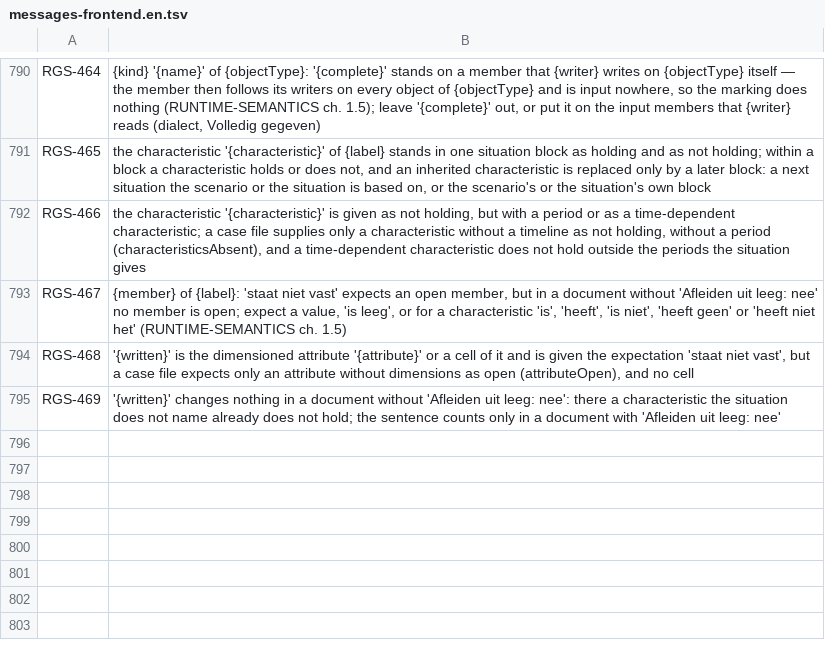
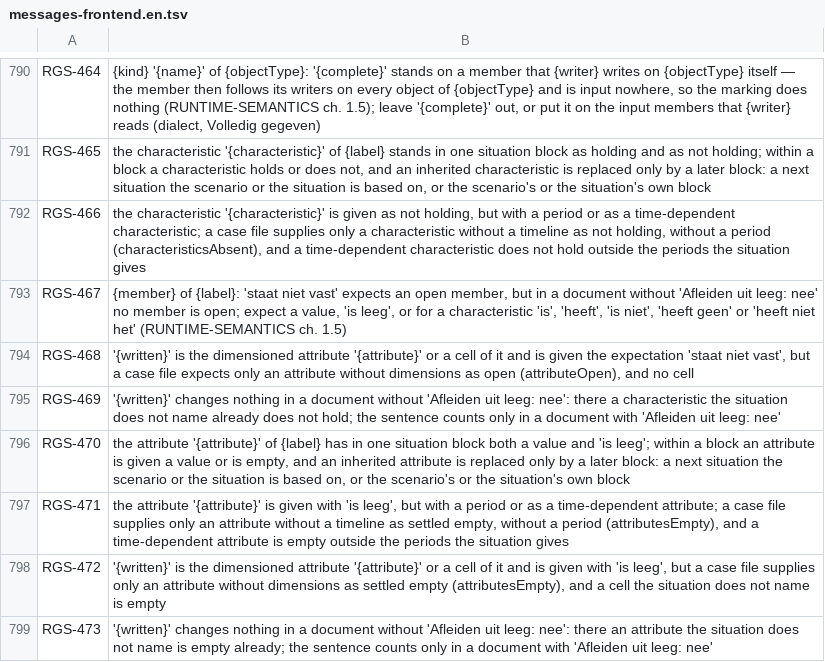
Before and after one commit to uchar-dev/uchar, a TSV file: frontends/regelspraak/src/main/resources/dev/uchar/regelspraak/message/messages-frontend.en.tsv, drawn as a sheet; only a part is shown, gaps mark what is left out; the diff names each change by its address in the sheet, - before the commit and + after, or states it on an @@ line.

```diff
--- a/frontends/regelspraak/src/main/resources/dev/uchar/regelspraak/message/messages-frontend.en.tsv
+++ b/frontends/regelspraak/src/main/resources/dev/uchar/regelspraak/message/messages-frontend.en.tsv
+row 796: RGS-470 | the attribute '{attribute}' of {label} has in one situation block both a value and 'is leeg'; within a block an attribute is given a value or is empty, and an inherited attribute is replaced only by a later block: a next situation the scenario or the situation is based on, or the scenario's or the situation's own block
+row 797: RGS-471 | the attribute '{attribute}' is given with 'is leeg', but with a period or as a time-dependent attribute; a case file supplies only an attribute without a timeline as settled empty, without a period (attributesEmpty), and a time-dependent attribute is empty outside the periods the situation gives
+row 798: RGS-472 | '{written}' is the dimensioned attribute '{attribute}' or a cell of it and is given with 'is leeg', but a case file supplies only an attribute without dimensions as settled empty (attributesEmpty), and a cell the situation does not name is empty
+row 799: RGS-473 | '{written}' changes nothing in a document without 'Afleiden uit leeg: nee': there an attribute the situation does not name is empty already; the sentence counts only in a document with 'Afleiden uit leeg: nee'
```
Also changed, not shown: frontends/regelspraak/src/main/resources/dev/uchar/regelspraak/diagnostic-codes.tsv, frontends/regelspraak/src/main/resources/dev/uchar/regelspraak/message/messages-frontend.nl.tsv, 10 other files.
